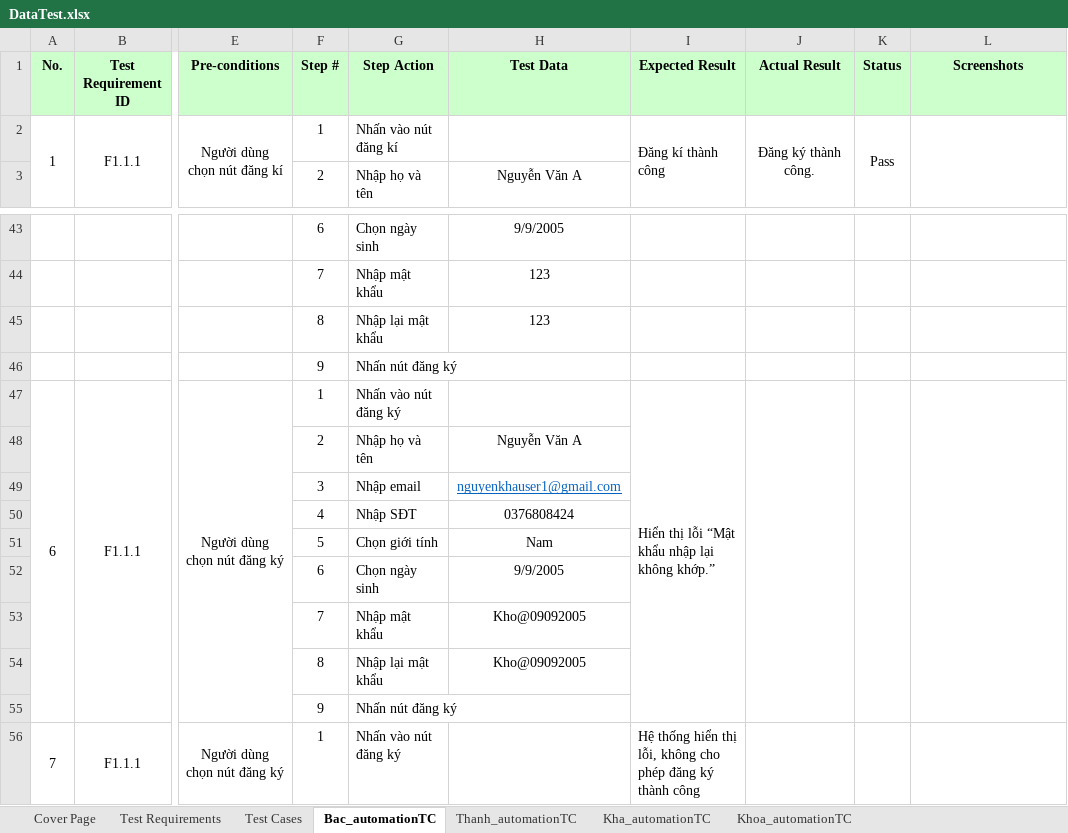
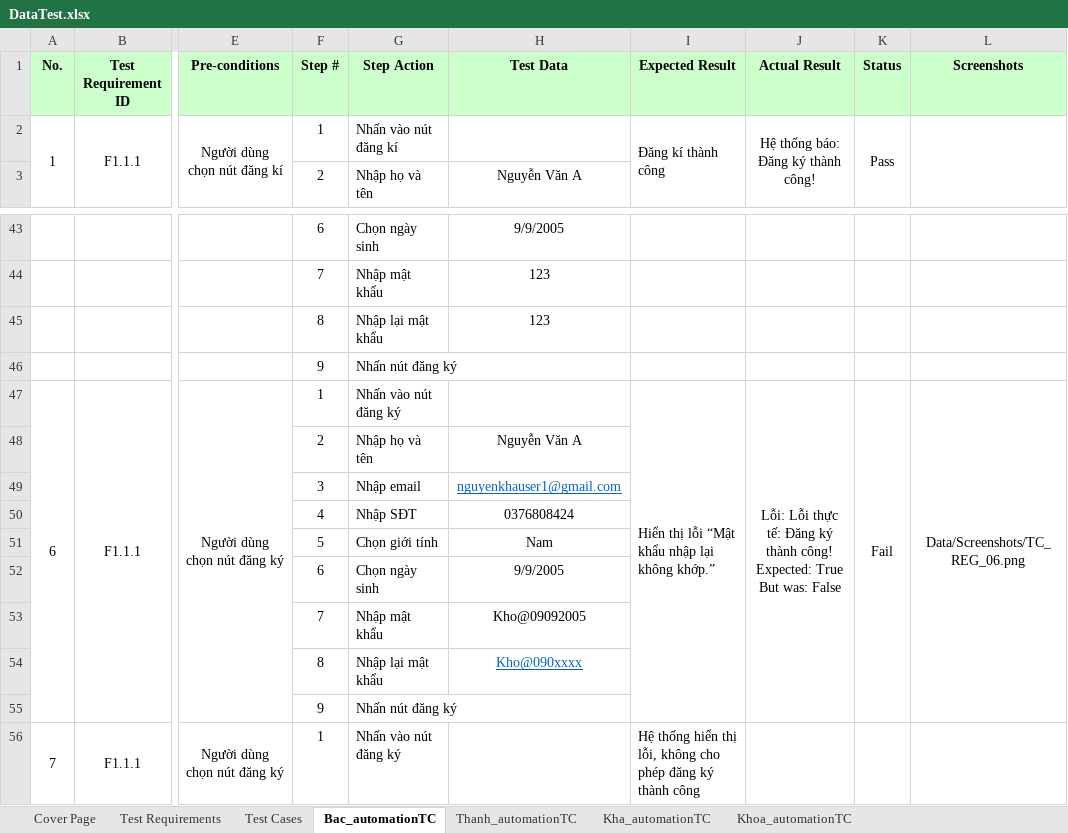
Before and after one commit to nguyenxuanbac88/sqa-testing-report, an Excel workbook: sqa-testing-report/Data/DataTest.xlsx, sheet Bac_automationTC, drawn as a sheet; only a part is shown, gaps mark what is left out; values as stored, in another font and other column widths than the file's, no borders; ↵ is a line break in a cell; the diff names each change by its address in the sheet, - before the commit and + after, or states it on an @@ line.

Commit message:
test: update TC_REG_06 with dynamic data to verify password bug

```diff
--- a/sqa-testing-report/Data/DataTest.xlsx (sheet Bac_automationTC)
+++ b/sqa-testing-report/Data/DataTest.xlsx (sheet Bac_automationTC)
-J2 (Actual Result): Đăng ký thành công.
+J2 (Actual Result): Hệ thống báo: Đăng ký thành công!
-J47 (Actual Result): (empty)
+J47 (Actual Result): Lỗi: Lỗi thực tế: Đăng ký thành công! ↵ Expected: True ↵ But was: False
-K47 (Status): (empty)
+K47 (Status): Fail
-L47 (Screenshots): (empty)
+L47 (Screenshots): Data/Screenshots/TC_REG_06.png
-H54 (Test Data): Kho@09092005
+H54 (Test Data): Kho@090xxxx
@@ H54 underline: off → on, text colour: black → #0563C1 @@
```
Also changed, not shown: 2 other files.
